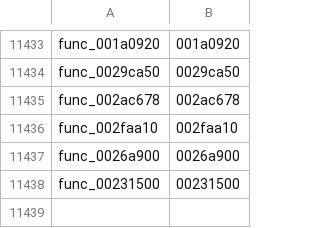
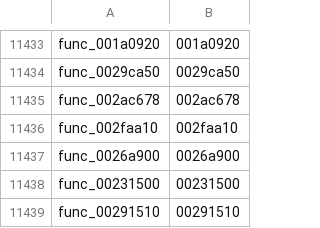
Before and after one commit to zcroker/kh2, a TSV file: functions.tsv, drawn as a sheet; only a part is shown, gaps mark what is left out.

```diff
--- a/functions.tsv
+++ b/functions.tsv
@@ -11438 +11438,2 @@ func_0026a900	0026a900
 func_00231500	00231500
+func_00291510	00291510
```
Also changed, not shown: 1 other file.
